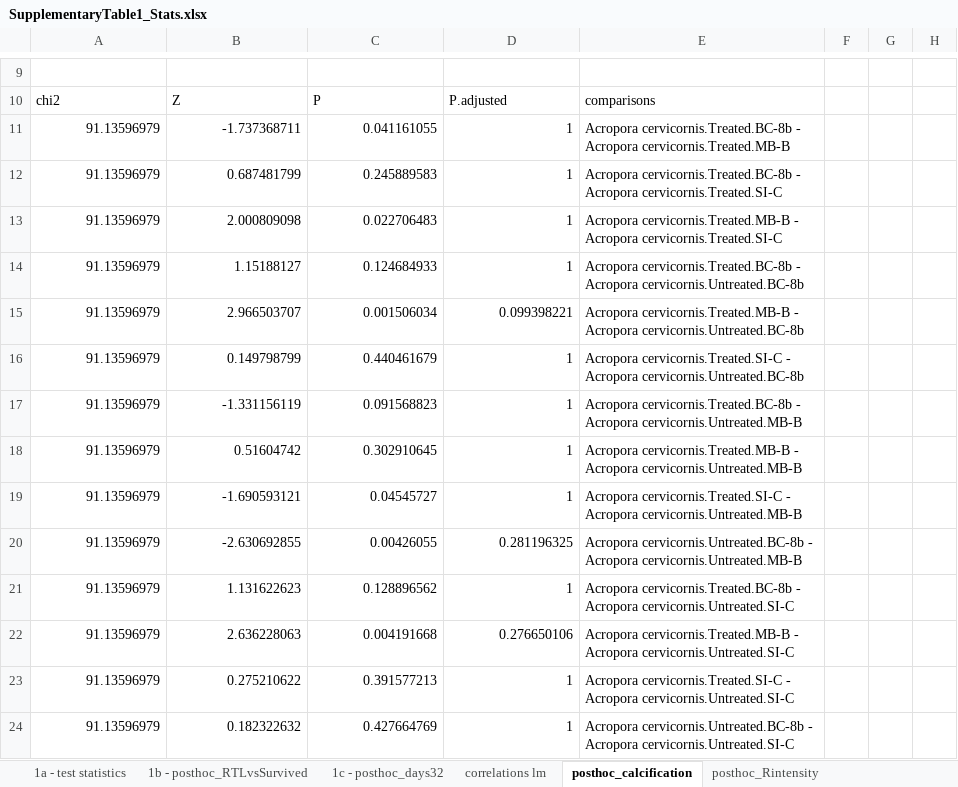
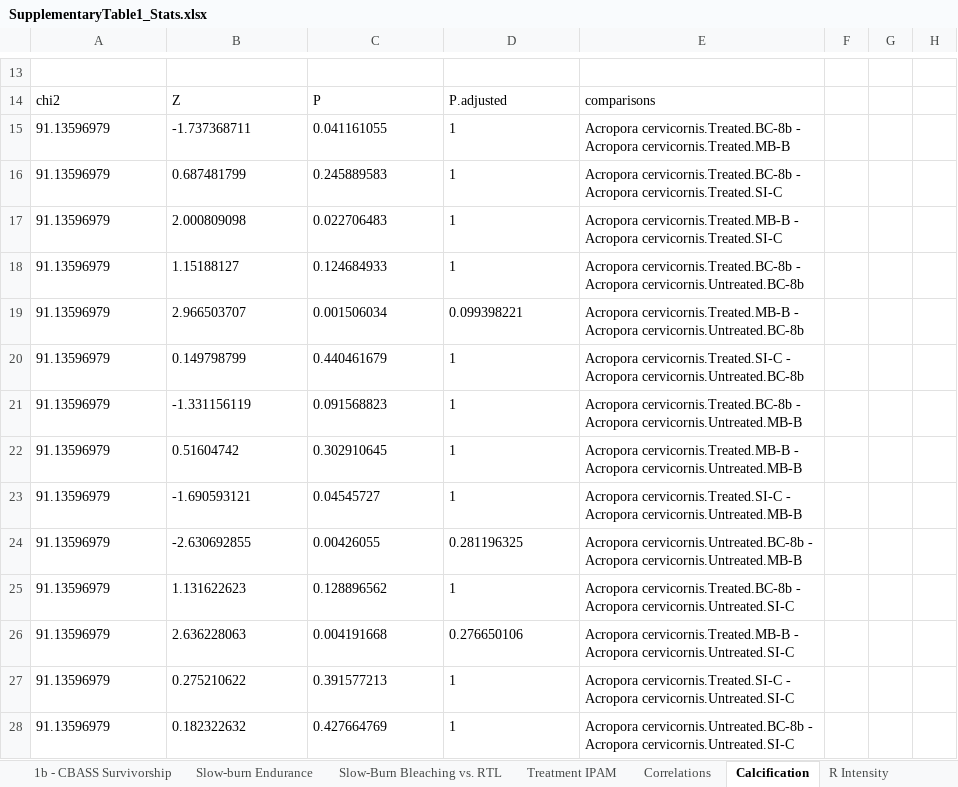
Before and after one commit to ademerlis/temperaturevariabilityAcerPcli, an Excel workbook: SupplementaryTable1_Stats.xlsx, sheet Calcification, drawn as a sheet; only a part is shown, gaps mark what is left out; values as stored, in another font and other column widths than the file's, no borders; addresses are those after the commit; the diff covers the shown part only; the diff names each change by its address in the sheet, - before the commit and + after, or states it on an @@ line.

```diff
--- a/SupplementaryTable1_Stats.xlsx (sheet Calcification)
+++ b/SupplementaryTable1_Stats.xlsx (sheet Calcification)
-sheet tab: correlations lm
+sheet tab: Correlations
-sheet tab: posthoc_calcification
+sheet tab: Calcification
-sheet tab: posthoc_Rintensity
+sheet tab: R Intensity
-sheet tab: 1b - posthoc_RTLvsSurvived
-sheet tab: 1c - posthoc_days32
+sheet tab: 1b - CBASS Survivorship
+sheet tab: Slow-burn Endurance
+sheet tab: Slow-Burn Bleaching vs. RTL
+sheet tab: Treatment IPAM
-A15:D28 alignment: right
+A15:D28 alignment: left
```
Also changed, not shown: 4 added rows and cell formats elsewhere in this sheet, sheet Correlations, sheet 1a - test statistics, other sheet tabs, 19 other files.
